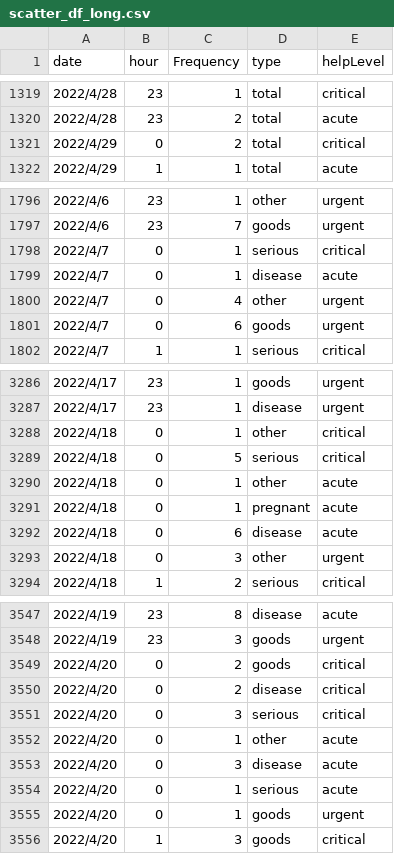
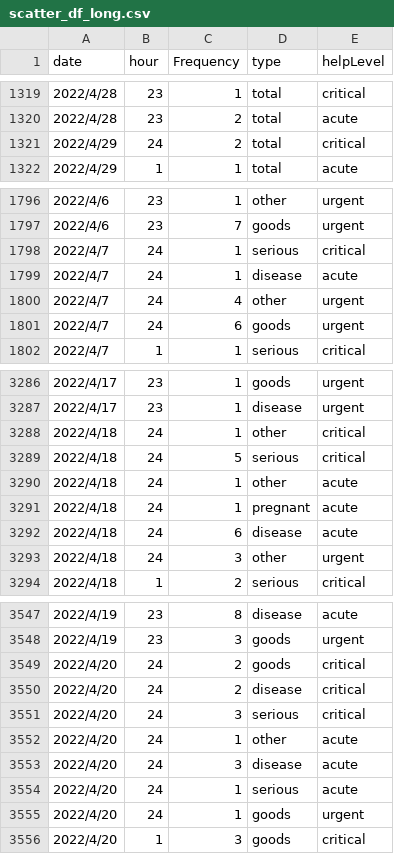
Before and after one commit to LYA0728/dataJournalism, a CSV file: data/scatter_df_long.csv, drawn as a sheet; only a part is shown, gaps mark what is left out; the diff covers the shown part only.

```diff
--- a/data/scatter_df_long.csv
+++ b/data/scatter_df_long.csv
@@ -1320,3 +1320,3 @@ date,hour,Frequency,type,helpLevel
 2022/4/28,23,2,total,acute
-2022/4/29,0,2,total,critical
+2022/4/29,24,2,total,critical
 2022/4/29,1,1,total,acute
@@ -1797,6 +1797,6 @@ date,hour,Frequency,type,helpLevel
 2022/4/6,23,7,goods,urgent
-2022/4/7,0,1,serious,critical
-2022/4/7,0,1,disease,acute
-2022/4/7,0,4,other,urgent
-2022/4/7,0,6,goods,urgent
+2022/4/7,24,1,serious,critical
+2022/4/7,24,1,disease,acute
+2022/4/7,24,4,other,urgent
+2022/4/7,24,6,goods,urgent
 2022/4/7,1,1,serious,critical
@@ -3287,8 +3287,8 @@ date,hour,Frequency,type,helpLevel
 2022/4/17,23,1,disease,urgent
-2022/4/18,0,1,other,critical
-2022/4/18,0,5,serious,critical
-2022/4/18,0,1,other,acute
-2022/4/18,0,1,pregnant,acute
-2022/4/18,0,6,disease,acute
-2022/4/18,0,3,other,urgent
+2022/4/18,24,1,other,critical
+2022/4/18,24,5,serious,critical
+2022/4/18,24,1,other,acute
+2022/4/18,24,1,pregnant,acute
+2022/4/18,24,6,disease,acute
+2022/4/18,24,3,other,urgent
 2022/4/18,1,2,serious,critical
@@ -3548,9 +3548,9 @@ date,hour,Frequency,type,helpLevel
 2022/4/19,23,3,goods,urgent
-2022/4/20,0,2,goods,critical
-2022/4/20,0,2,disease,critical
-2022/4/20,0,3,serious,critical
-2022/4/20,0,1,other,acute
-2022/4/20,0,3,disease,acute
-2022/4/20,0,1,serious,acute
-2022/4/20,0,1,goods,urgent
+2022/4/20,24,2,goods,critical
+2022/4/20,24,2,disease,critical
+2022/4/20,24,3,serious,critical
+2022/4/20,24,1,other,acute
+2022/4/20,24,3,disease,acute
+2022/4/20,24,1,serious,acute
+2022/4/20,24,1,goods,urgent
 2022/4/20,1,3,goods,critical
```
Also changed, not shown: 171 edited cells elsewhere in this file.
